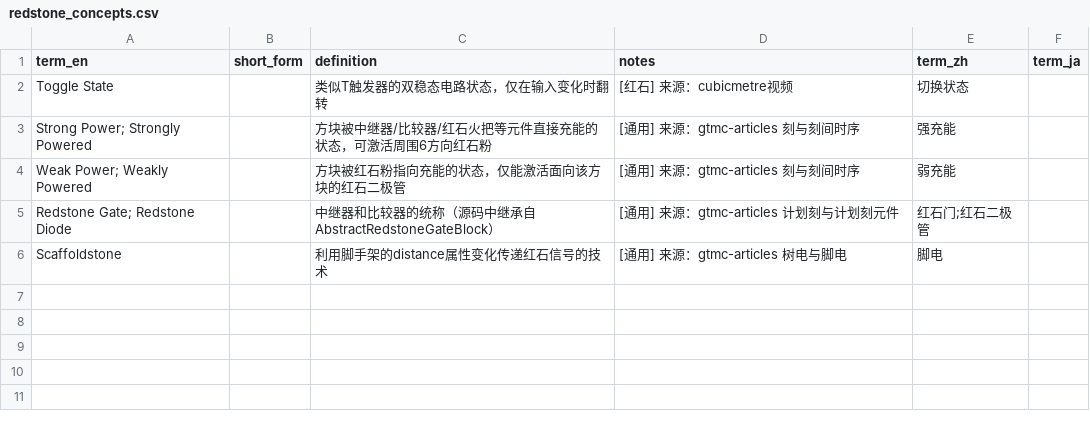
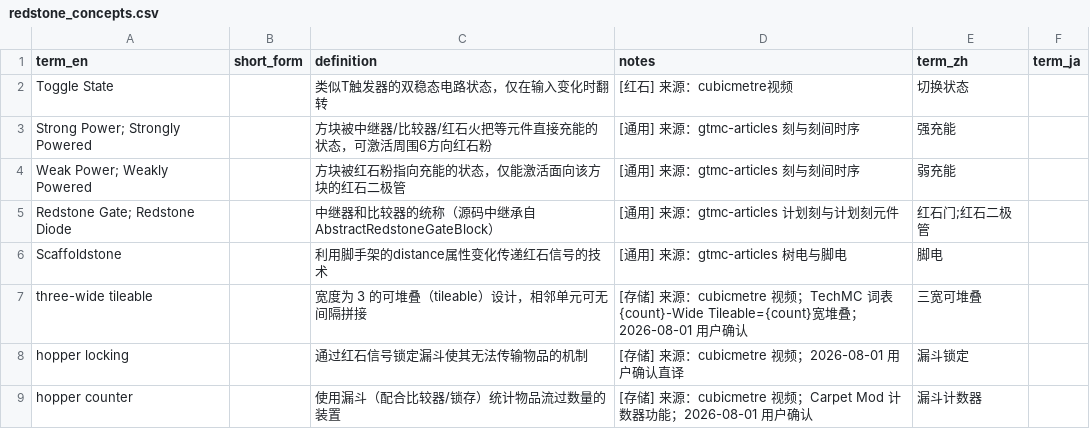
Before and after one commit to Youmiel/TechMCTranslationWorkflow, a CSV file: knowledge/01_terminology/redstone_concepts.csv, drawn as a sheet; the diff names each change by its address in the sheet, - before the commit and + after, or states it on an @@ line.

```diff
--- a/knowledge/01_terminology/redstone_concepts.csv
+++ b/knowledge/01_terminology/redstone_concepts.csv
+row 7: three-wide tileable |  | 宽度为 3 的可堆叠（tileable）设计，相邻单元可无间隔拼接 | [存储] 来源：cubicmetre 视频；TechMC 词表 {count}-Wide Tileable={count}宽堆叠；2026-08-01 用户确认 | 三宽可堆叠
+row 8: hopper locking |  | 通过红石信号锁定漏斗使其无法传输物品的机制 | [存储] 来源：cubicmetre 视频；2026-08-01 用户确认直译 | 漏斗锁定
+row 9: hopper counter |  | 使用漏斗（配合比较器/锁存）统计物品流过数量的装置 | [存储] 来源：cubicmetre 视频；Carpet Mod 计数器功能；2026-08-01 用户确认 | 漏斗计数器
```
Also changed, not shown: knowledge/01_terminology/_uncategorized.csv, knowledge/01_terminology/proper_nouns.csv, 6 other files.
